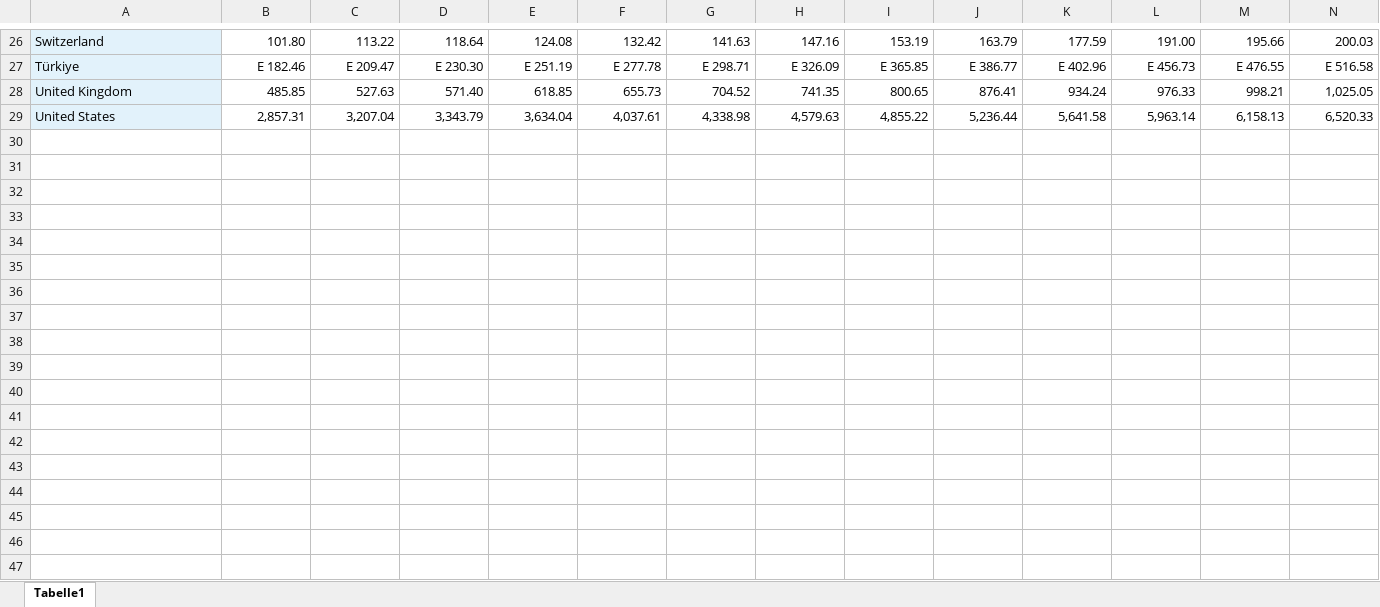
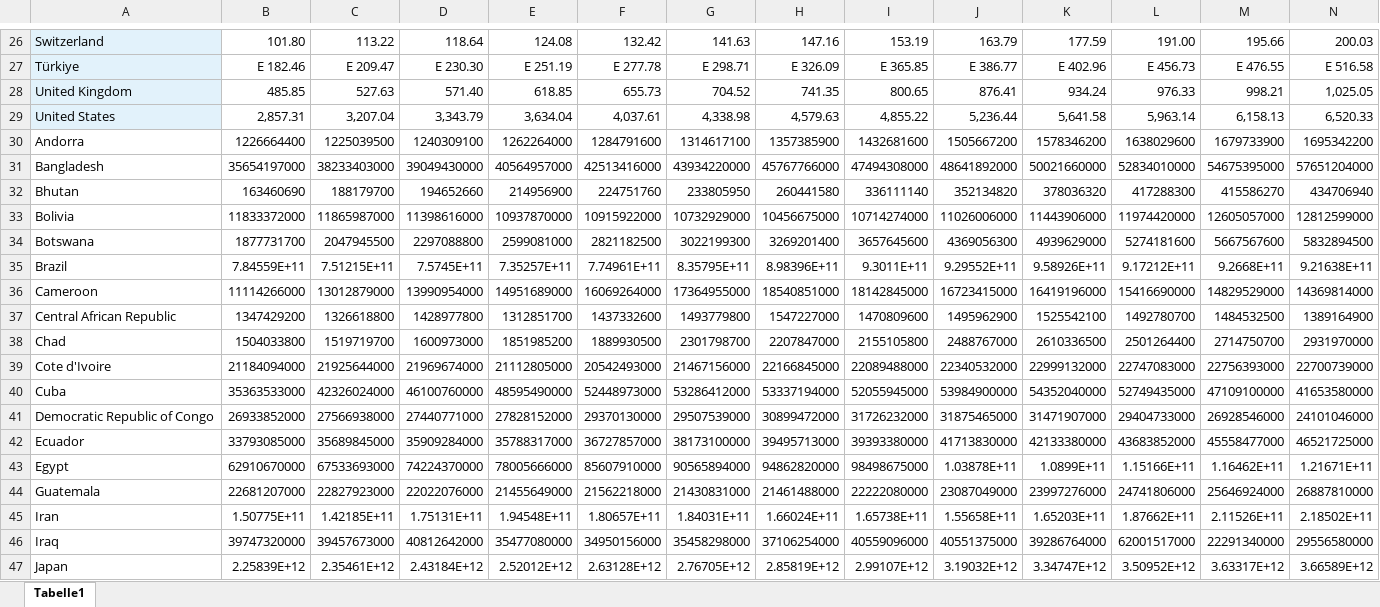
Before and after one commit to FabianSig/Swinburne-COS30045-Data-Vis-Project, an Excel workbook: data/cleanedData/gdp.xlsx, sheet Tabelle1, drawn as a sheet; only a part is shown, gaps mark what is left out; values as stored, in another font and other column widths than the file's, no borders; conditional formats not drawn; rows hold the shown columns only; the diff covers the shown part only; the diff names each change by its address in the sheet, - before the commit and + after, or states it on an @@ line.

```diff
--- a/data/cleanedData/gdp.xlsx (sheet Tabelle1)
+++ b/data/cleanedData/gdp.xlsx (sheet Tabelle1)
+row 30: Andorra | 1226664400 | 1225039500 | 1240309100 | 1262264000 | 1284791600 | 1314617100 | 1357385900 | 1432681600 | 1505667200 | 1578346200 | 1638029600 | 1679733900 | 1695342200
+row 31: Bangladesh | 35654197000 | 38233403000 | 39049430000 | 40564957000 | 42513416000 | 43934220000 | 45767766000 | 47494308000 | 48641892000 | 50021660000 | 52834010000 | 54675395000 | 57651204000
+row 32: Bhutan | 163460690 | 188179700 | 194652660 | 214956900 | 224751760 | 233805950 | 260441580 | 336111140 | 352134820 | 378036320 | 417288300 | 415586270 | 434706940
+row 33: Bolivia | 11833372000 | 11865987000 | 11398616000 | 10937870000 | 10915922000 | 10732929000 | 10456675000 | 10714274000 | 11026006000 | 11443906000 | 11974420000 | 12605057000 | 12812599000
+row 34: Botswana | 1877731700 | 2047945500 | 2297088800 | 2599081000 | 2821182500 | 3022199300 | 3269201400 | 3657645600 | 4369056300 | 4939629000 | 5274181600 | 5667567600 | 5832894500
+row 35: Brazil | 7.84559E+11 | 7.51215E+11 | 7.5745E+11 | 7.35257E+11 | 7.74961E+11 | 8.35795E+11 | 8.98396E+11 | 9.3011E+11 | 9.29552E+11 | 9.58926E+11 | 9.17212E+11 | 9.2668E+11 | 9.21638E+11
+row 36: Cameroon | 11114266000 | 13012879000 | 13990954000 | 14951689000 | 16069264000 | 17364955000 | 18540851000 | 18142845000 | 16723415000 | 16419196000 | 15416690000 | 14829529000 | 14369814000
+row 37: Central African Republic | 1347429200 | 1326618800 | 1428977800 | 1312851700 | 1437332600 | 1493779800 | 1547227000 | 1470809600 | 1495962900 | 1525542100 | 1492780700 | 1484532500 | 1389164900
+row 38: Chad | 1504033800 | 1519719700 | 1600973000 | 1851985200 | 1889930500 | 2301798700 | 2207847000 | 2155105800 | 2488767000 | 2610336500 | 2501264400 | 2714750700 | 2931970000
+row 39: Cote d'Ivoire | 21184094000 | 21925644000 | 21969674000 | 21112805000 | 20542493000 | 21467156000 | 22166845000 | 22089488000 | 22340532000 | 22999132000 | 22747083000 | 22756393000 | 22700739000
+row 40: Cuba | 35363533000 | 42326024000 | 46100760000 | 48595490000 | 52448973000 | 53286412000 | 53337194000 | 52055945000 | 53984900000 | 54352040000 | 52749435000 | 47109100000 | 41653580000
+row 41: Democratic Republic of Congo | 26933852000 | 27566938000 | 27440771000 | 27828152000 | 29370130000 | 29507539000 | 30899472000 | 31726232000 | 31875465000 | 31471907000 | 29404733000 | 26928546000 | 24101046000
+row 42: Ecuador | 33793085000 | 35689845000 | 35909284000 | 35788317000 | 36727857000 | 38173100000 | 39495713000 | 39393380000 | 41713830000 | 42133380000 | 43683852000 | 45558477000 | 46521725000
+row 43: Egypt | 62910670000 | 67533693000 | 74224370000 | 78005666000 | 85607910000 | 90565894000 | 94862820000 | 98498675000 | 1.03878E+11 | 1.0899E+11 | 1.15166E+11 | 1.16462E+11 | 1.21671E+11
+row 44: Guatemala | 22681207000 | 22827923000 | 22022076000 | 21455649000 | 21562218000 | 21430831000 | 21461488000 | 22222080000 | 23087049000 | 23997276000 | 24741806000 | 25646924000 | 26887810000
+row 45: Iran | 1.50775E+11 | 1.42185E+11 | 1.75131E+11 | 1.94548E+11 | 1.80657E+11 | 1.84031E+11 | 1.66024E+11 | 1.65738E+11 | 1.55658E+11 | 1.65203E+11 | 1.87662E+11 | 2.11526E+11 | 2.18502E+11
+row 46: Iraq | 39747320000 | 39457673000 | 40812642000 | 35477080000 | 34950156000 | 35458298000 | 37106254000 | 40559096000 | 40551375000 | 39286764000 | 62001517000 | 22291340000 | 29556580000
+row 47: Japan | 2.25839E+12 | 2.35461E+12 | 2.43184E+12 | 2.52012E+12 | 2.63128E+12 | 2.76705E+12 | 2.85819E+12 | 2.99107E+12 | 3.19032E+12 | 3.34747E+12 | 3.50952E+12 | 3.63317E+12 | 3.66589E+12
```
Also changed, not shown: 16 added rows elsewhere in this sheet, data/cleanedData/lifeExpectancy.xlsx.
